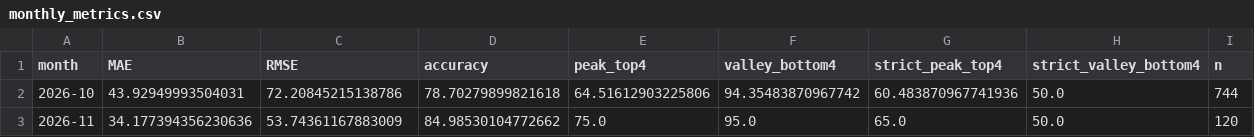
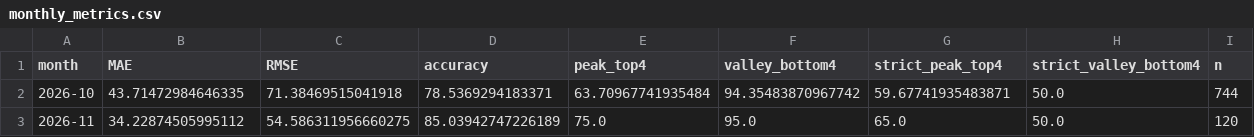
Before and after one commit to coolhz1/ningxia-d1-report, a CSV file: optimization/monthly_metrics.csv, drawn as a sheet.

```diff
--- a/optimization/monthly_metrics.csv
+++ b/optimization/monthly_metrics.csv
@@ -1,3 +1,3 @@
 month,MAE,RMSE,accuracy,peak_top4,valley_bottom4,strict_peak_top4,strict_valley_bottom4,n
-2026-10,43.92949993504031,72.20845215138786,78.70279899821618,64.51612903225806,94.35483870967742,60.483870967741936,50.0,744
-2026-11,34.177394356230636,53.74361167883009,84.98530104772662,75.0,95.0,65.0,50.0,120
+2026-10,43.71472984646335,71.38469515041918,78.5369294183371,63.70967741935484,94.35483870967742,59.67741935483871,50.0,744
+2026-11,34.22874505995112,54.586311956660275,85.03942747226189,75.0,95.0,65.0,50.0,120
```
Also changed, not shown: optimization/daily_metrics.csv, optimization/metrics.csv, 40 other files.
